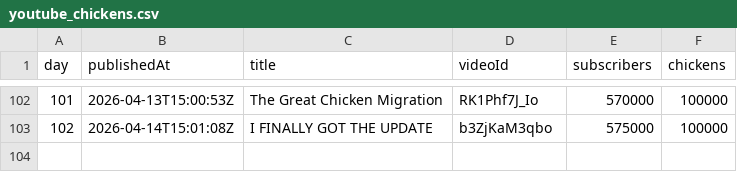
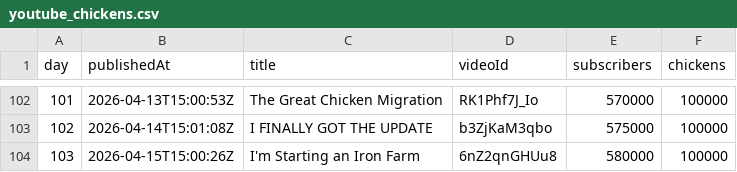
Before and after one commit to AdrianGev/ryan3000-statistics, a CSV file: youtube_chickens.csv, drawn as a sheet; only a part is shown, gaps mark what is left out.

```diff
--- a/youtube_chickens.csv
+++ b/youtube_chickens.csv
@@ -103 +103,2 @@ day,publishedAt,title,videoId,subscribers,chickens
 102,2026-04-14T15:01:08Z,I FINALLY GOT THE UPDATE,b3ZjKaM3qbo,575000,100000
+103,2026-04-15T15:00:26Z,I'm Starting an Iron Farm,6nZ2qnGHUu8,580000,100000
```
Also changed, not shown: 1 other file.
